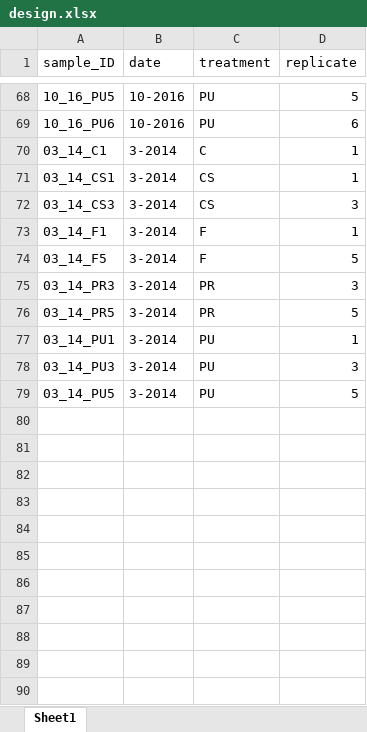
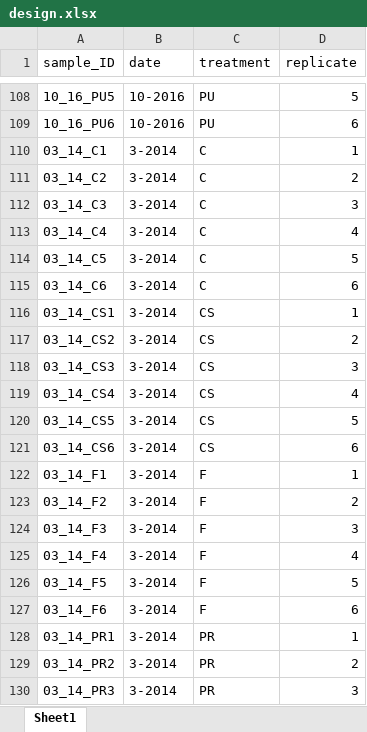
Before and after one commit to LennonLab/MicroMarsh, an Excel workbook: data/design.xlsx, sheet Sheet1, drawn as a sheet; only a part is shown, gaps mark what is left out; the shorter side is filled out with more unchanged rows; values as stored, in another font and other column widths than the file's, no borders; the diff covers the shown part only; the diff names each change by its address in the sheet, - before the commit and + after, or states it on an @@ line.

```diff
--- a/data/design.xlsx (sheet Sheet1)
+++ b/data/design.xlsx (sheet Sheet1)
+row 111: 03_14_C2 | 3-2014 | C | 2
+row 112: 03_14_C3 | 3-2014 | C | 3
+row 113: 03_14_C4 | 3-2014 | C | 4
+row 114: 03_14_C5 | 3-2014 | C | 5
+row 115: 03_14_C6 | 3-2014 | C | 6
+row 117: 03_14_CS2 | 3-2014 | CS | 2
+row 119: 03_14_CS4 | 3-2014 | CS | 4
+row 120: 03_14_CS5 | 3-2014 | CS | 5
+row 121: 03_14_CS6 | 3-2014 | CS | 6
+row 123: 03_14_F2 | 3-2014 | F | 2
+row 124: 03_14_F3 | 3-2014 | F | 3
+row 125: 03_14_F4 | 3-2014 | F | 4
+row 127: 03_14_F6 | 3-2014 | F | 6
+row 128: 03_14_PR1 | 3-2014 | PR | 1
+row 129: 03_14_PR2 | 3-2014 | PR | 2
```
Also changed, not shown: 45 added rows elsewhere in this sheet, 16 other files.
